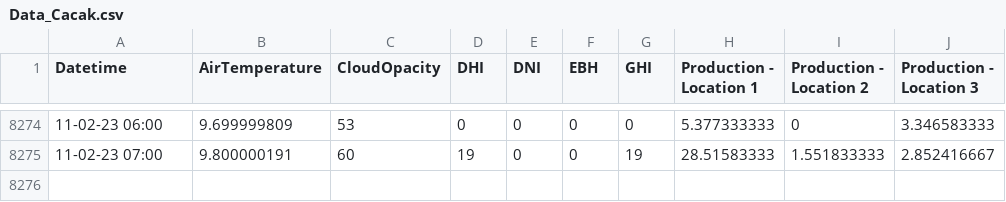
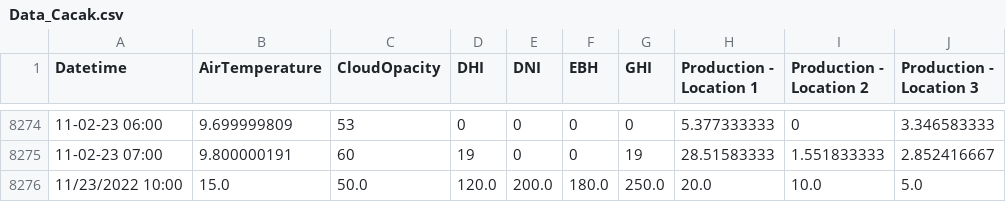
Before and after one commit to MastilovicRadoslav/BDUIS, a CSV file: BIGDATA/dataset/Data_Cacak.csv, drawn as a sheet; only a part is shown, gaps mark what is left out.

Commit message:
test add data

```diff
--- a/BIGDATA/dataset/Data_Cacak.csv
+++ b/BIGDATA/dataset/Data_Cacak.csv
@@ -8275 +8275,2 @@ Datetime,AirTemperature,CloudOpacity,DHI,DNI,EBH,GHI,Production - Location 1,Pro
 11-02-23 07:00,9.800000191,60,19,0,0,19,28.51583333,1.551833333,2.852416667
+11/23/2022 10:00 ,15.0,50.0,120.0,200.0,180.0,250.0,20.0,10.0,5.0
```
